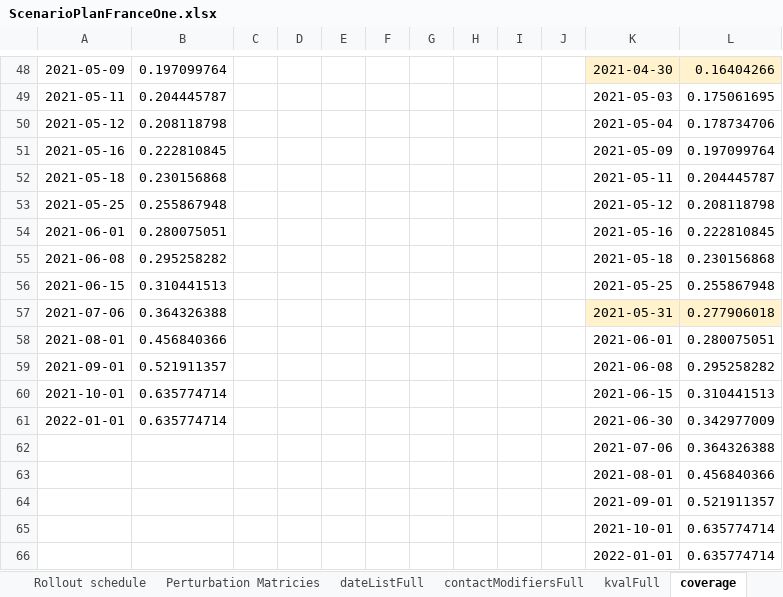
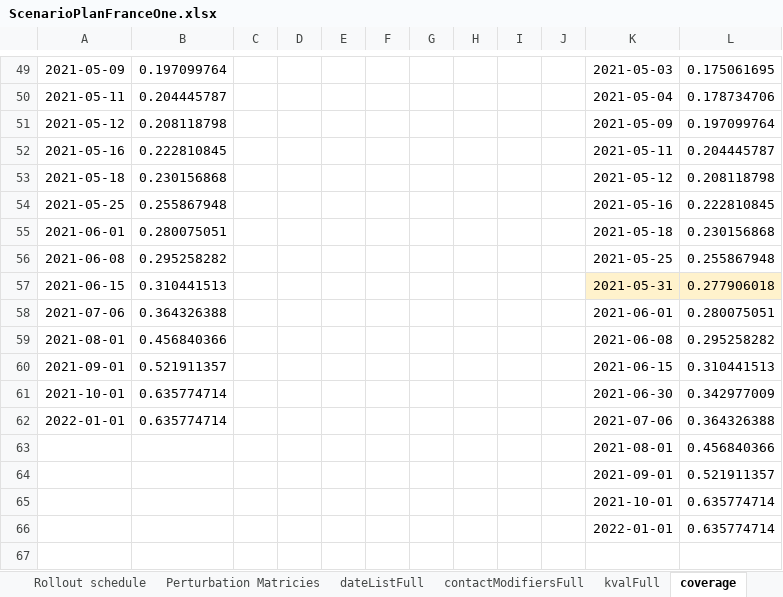
Before and after one commit to abdelneuhaus/EpidemiOptim, an Excel workbook: data/jane_model_data/ScenarioPlanFranceOne.xlsx, sheet coverage, drawn as a sheet; only a part is shown, gaps mark what is left out; the shorter side is filled out with more unchanged rows; values as stored, in another font and other column widths than the file's, no borders; charts and pictures not drawn; removed rows and columns are numbered as before the commit, all else as after; the diff covers the shown part only; the diff names each change by its address in the sheet, - before the commit and + after, or states it on an @@ line.

```diff
--- a/data/jane_model_data/ScenarioPlanFranceOne.xlsx (sheet coverage)
+++ b/data/jane_model_data/ScenarioPlanFranceOne.xlsx (sheet coverage)
-K49: 2021-04-30
+K49: 2021-05-03
-K49:L49 fill: #FFF2CC
+K49:L49 fill: none
-L49: 0.16404266
+L49: 0.175061695
-K50: 2021-05-03
+K50: 2021-05-04
-L50: 0.175061695
+L50: 0.178734706
-K51: 2021-05-04
+K51: 2021-05-09
-L51: 0.178734706
+L51: 0.197099764
-K52: 2021-05-09
+K52: 2021-05-11
-L52: 0.197099764
+L52: 0.204445787
-K53: 2021-05-11
+K53: 2021-05-12
-L53: 0.204445787
+L53: 0.208118798
-K54: 2021-05-12
+K54: 2021-05-16
-L54: 0.208118798
+L54: 0.222810845
-K55: 2021-05-16
+K55: 2021-05-18
-L55: 0.222810845
+L55: 0.230156868
-K56: 2021-05-18
+K56: 2021-05-25
-L56: 0.230156868
+L56: 0.255867948
-K57: 2021-05-25
+K57: 2021-05-31
-K57:L57 fill: none
+K57:L57 fill: #FFF2CC
-L57: 0.255867948
+L57: 0.277906018
-K58: 2021-05-31
+K58: 2021-06-01
-K58:L58 fill: #FFF2CC
+K58:L58 fill: none
-L58: 0.277906018
+L58: 0.280075051
-K59: 2021-06-01
+K59: 2021-06-08
-L59: 0.280075051
+L59: 0.295258282
-K60: 2021-06-08
+K60: 2021-06-15
-L60: 0.295258282
+L60: 0.310441513
-K61: 2021-06-15
+K61: 2021-06-30
-L61: 0.310441513
+L61: 0.342977009
-K62: 2021-06-30
+K62: 2021-07-06
-L62: 0.342977009
+L62: 0.364326388
-row 62:  |  |  |  |  |  |  |  |  |  | 2021-07-06 | 0.364326388
```
Also changed, not shown: 1 added row, 102 edited cells and cell formats elsewhere in this sheet, charts or pictures, 10 other files.
